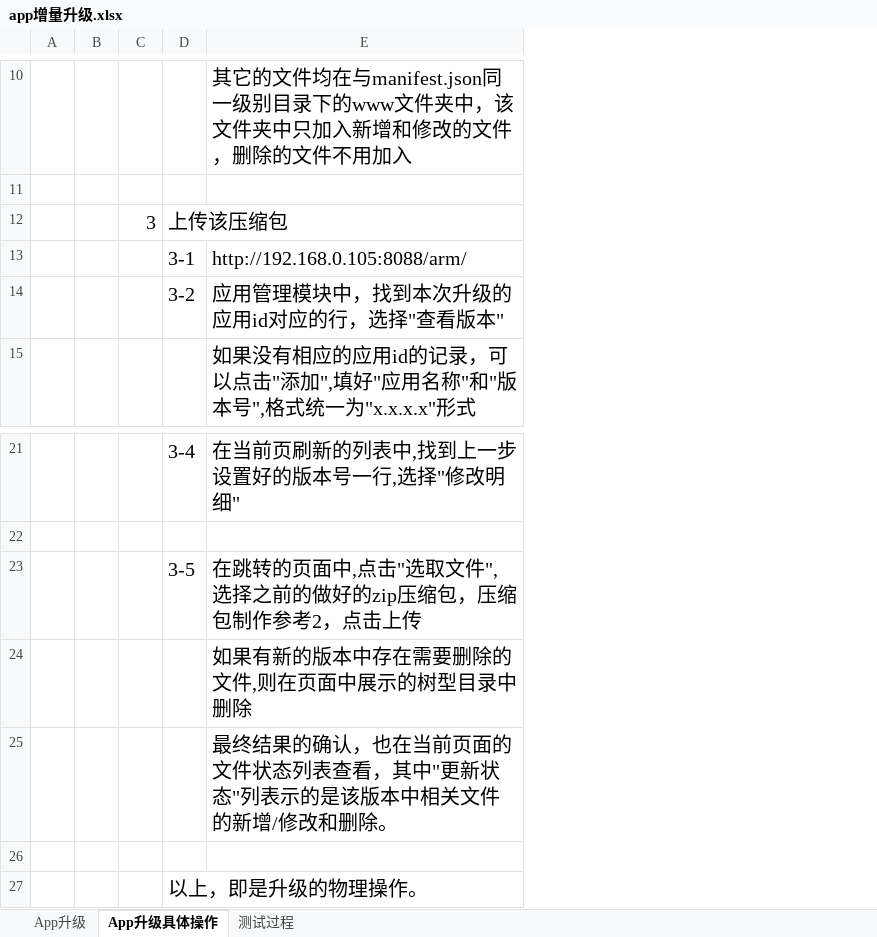
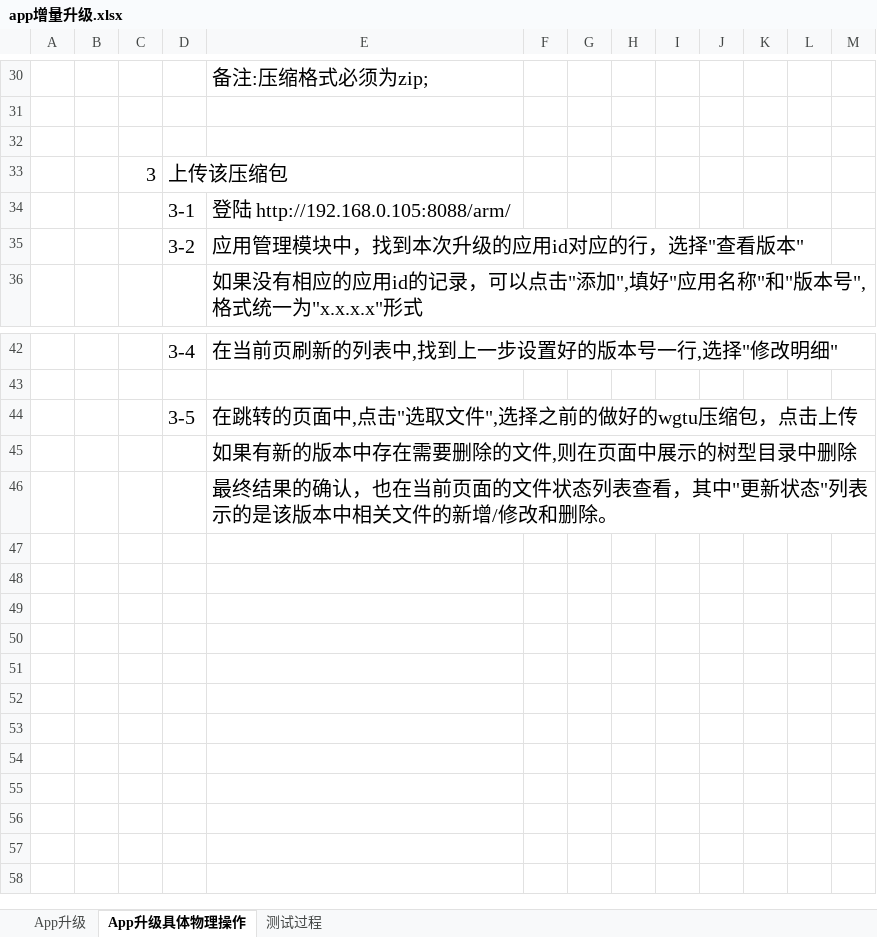
Before and after one commit to sokasyn/KnowledgeSet, an Excel workbook: Document/AppUpdate/app增量升级.xlsx, sheet App升级具体物理操作, drawn as a sheet; only a part is shown, gaps mark what is left out; values as stored, in another font and other column widths than the file's, no borders; removed rows and columns are numbered as before the commit, all else as after; the diff covers the shown part only; the diff names each change by its address in the sheet, - before the commit and + after, or states it on an @@ line.

```diff
--- a/Document/AppUpdate/app增量升级.xlsx (sheet App升级具体物理操作)
+++ b/Document/AppUpdate/app增量升级.xlsx (sheet App升级具体物理操作)
-sheet tab: App升级具体操作
+sheet tab: App升级具体物理操作
+column F, empty
+column G, empty
+column H, empty
+column I, empty
+column J, empty
+column K, empty
+column L, empty
+column M, empty
-E30: 其它的文件均在与manifest.json同一级别目录下的www文件夹中，该文件夹中只加入新增和修改的文件，删除的文件不用加入
+E30: 备注:压缩格式必须为zip;
+row 31: (empty)
-E34: http://192.168.0.105:8088/arm/
+E34: 登陆 http://192.168.0.105:8088/arm/
-E44: 在跳转的页面中,点击"选取文件",选择之前的做好的zip压缩包，压缩包制作参考2，点击上传
+E44: 在跳转的页面中,点击"选取文件",选择之前的做好的wgtu压缩包，点击上传
-row 26: (empty)
-row 27:  |  |  | 以上，即是升级的物理操作。
```
Also changed, not shown: 21 added rows, 1 removed row, 8 edited cells and cell formats elsewhere in this sheet, 2 other files.
